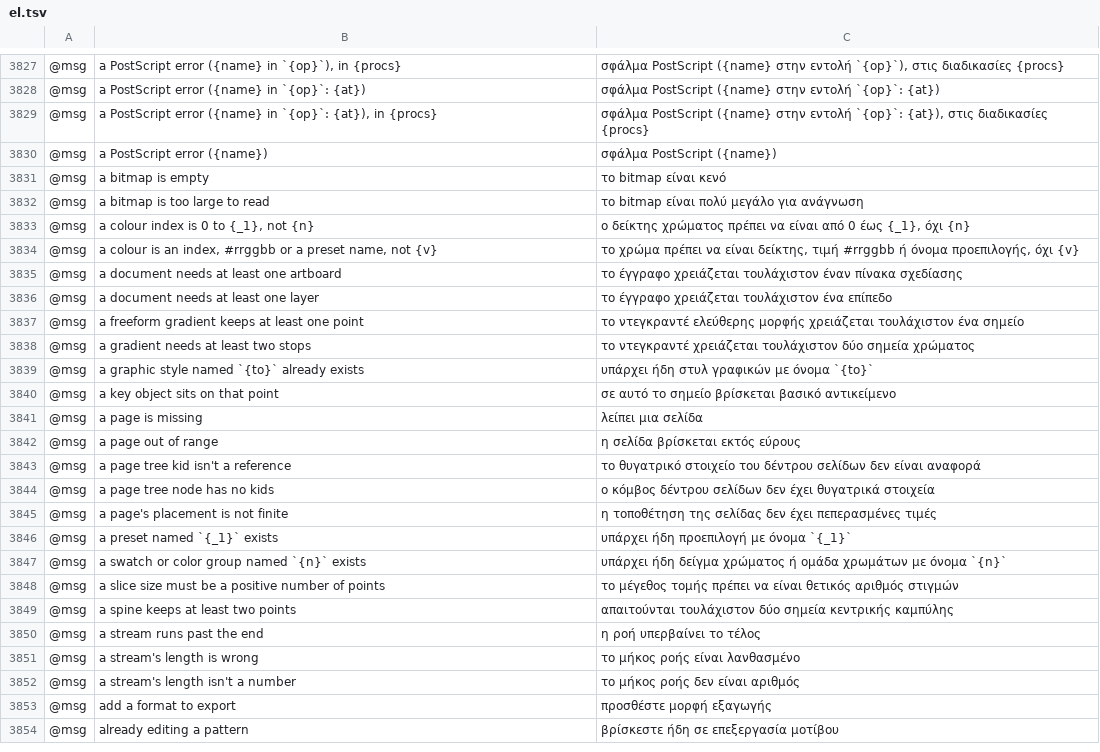
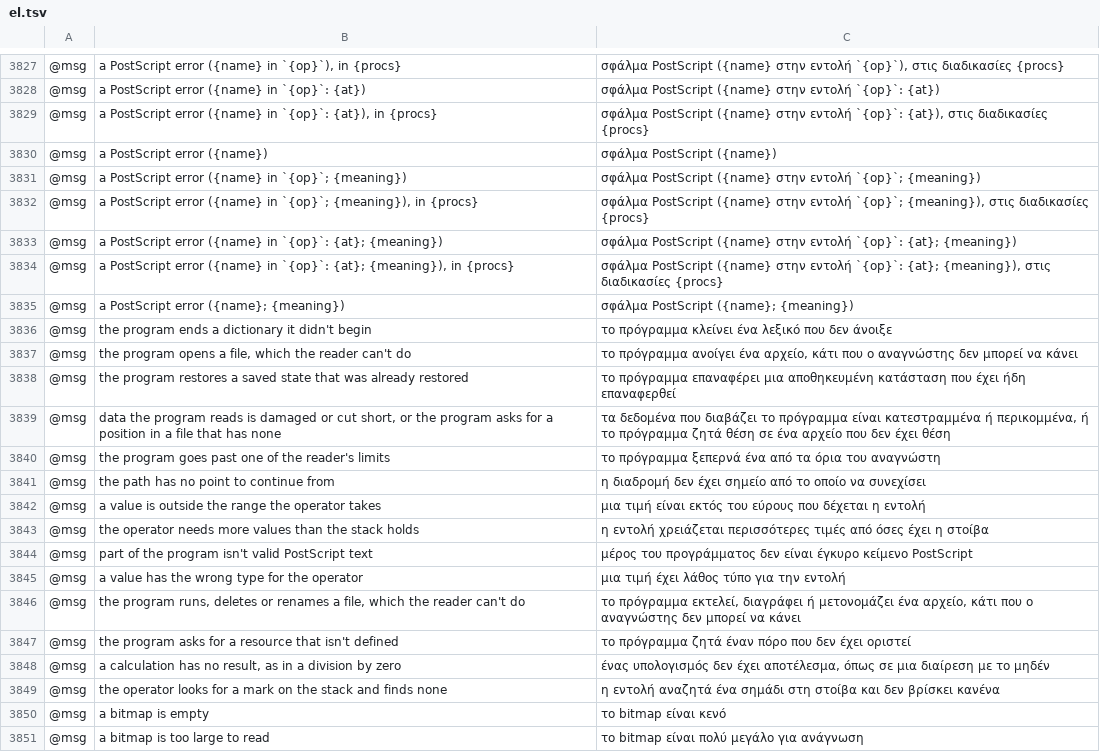
Before and after one commit to 00xJS/vectorcraft, a TSV file: crates/ui-egui/src/i18n/el.tsv, drawn as a sheet; only a part is shown, gaps mark what is left out; the shorter side is filled out with more unchanged rows; the diff names each change by its address in the sheet, - before the commit and + after, or states it on an @@ line.

```diff
--- a/crates/ui-egui/src/i18n/el.tsv
+++ b/crates/ui-egui/src/i18n/el.tsv
+row 3831: @msg | a PostScript error ({name} in `{op}`; {meaning}) | σφάλμα PostScript ({name} στην εντολή `{op}`; {meaning})
+row 3832: @msg | a PostScript error ({name} in `{op}`; {meaning}), in {procs} | σφάλμα PostScript ({name} στην εντολή `{op}`; {meaning}), στις διαδικασίες {procs}
+row 3833: @msg | a PostScript error ({name} in `{op}`: {at}; {meaning}) | σφάλμα PostScript ({name} στην εντολή `{op}`: {at}; {meaning})
+row 3834: @msg | a PostScript error ({name} in `{op}`: {at}; {meaning}), in {procs} | σφάλμα PostScript ({name} στην εντολή `{op}`: {at}; {meaning}), στις διαδικασίες {procs}
+row 3835: @msg | a PostScript error ({name}; {meaning}) | σφάλμα PostScript ({name}; {meaning})
+row 3836: @msg | the program ends a dictionary it didn't begin | το πρόγραμμα κλείνει ένα λεξικό που δεν άνοιξε
+row 3837: @msg | the program opens a file, which the reader can't do | το πρόγραμμα ανοίγει ένα αρχείο, κάτι που ο αναγνώστης δεν μπορεί να κάνει
+row 3838: @msg | the program restores a saved state that was already restored | το πρόγραμμα επαναφέρει μια αποθηκευμένη κατάσταση που έχει ήδη επαναφερθεί
+row 3839: @msg | data the program reads is damaged or cut short, or the program asks for a position in a file that has none | τα δεδομένα που διαβάζει το πρόγραμμα είναι κατεστραμμένα ή περικομμένα, ή το πρόγραμμα ζητά θέση σε ένα αρχείο που δεν έχει θέση
+row 3840: @msg | the program goes past one of the reader's limits | το πρόγραμμα ξεπερνά ένα από τα όρια του αναγνώστη
+row 3841: @msg | the path has no point to continue from | η διαδρομή δεν έχει σημείο από το οποίο να συνεχίσει
+row 3842: @msg | a value is outside the range the operator takes | μια τιμή είναι εκτός του εύρους που δέχεται η εντολή
+row 3843: @msg | the operator needs more values than the stack holds | η εντολή χρειάζεται περισσότερες τιμές από όσες έχει η στοίβα
+row 3844: @msg | part of the program isn't valid PostScript text | μέρος του προγράμματος δεν είναι έγκυρο κείμενο PostScript
+row 3845: @msg | a value has the wrong type for the operator | μια τιμή έχει λάθος τύπο για την εντολή
+row 3846: @msg | the program runs, deletes or renames a file, which the reader can't do | το πρόγραμμα εκτελεί, διαγράφει ή μετονομάζει ένα αρχείο, κάτι που ο αναγνώστης δεν μπορεί να κάνει
+row 3847: @msg | the program asks for a resource that isn't defined | το πρόγραμμα ζητά έναν πόρο που δεν έχει οριστεί
+row 3848: @msg | a calculation has no result, as in a division by zero | ένας υπολογισμός δεν έχει αποτέλεσμα, όπως σε μια διαίρεση με το μηδέν
+row 3849: @msg | the operator looks for a mark on the stack and finds none | η εντολή αναζητά ένα σημάδι στη στοίβα και δεν βρίσκει κανένα
```
Also changed, not shown: crates/ui-egui/src/i18n/bg.tsv, crates/ui-egui/src/i18n/ja.tsv, 27 other files.
